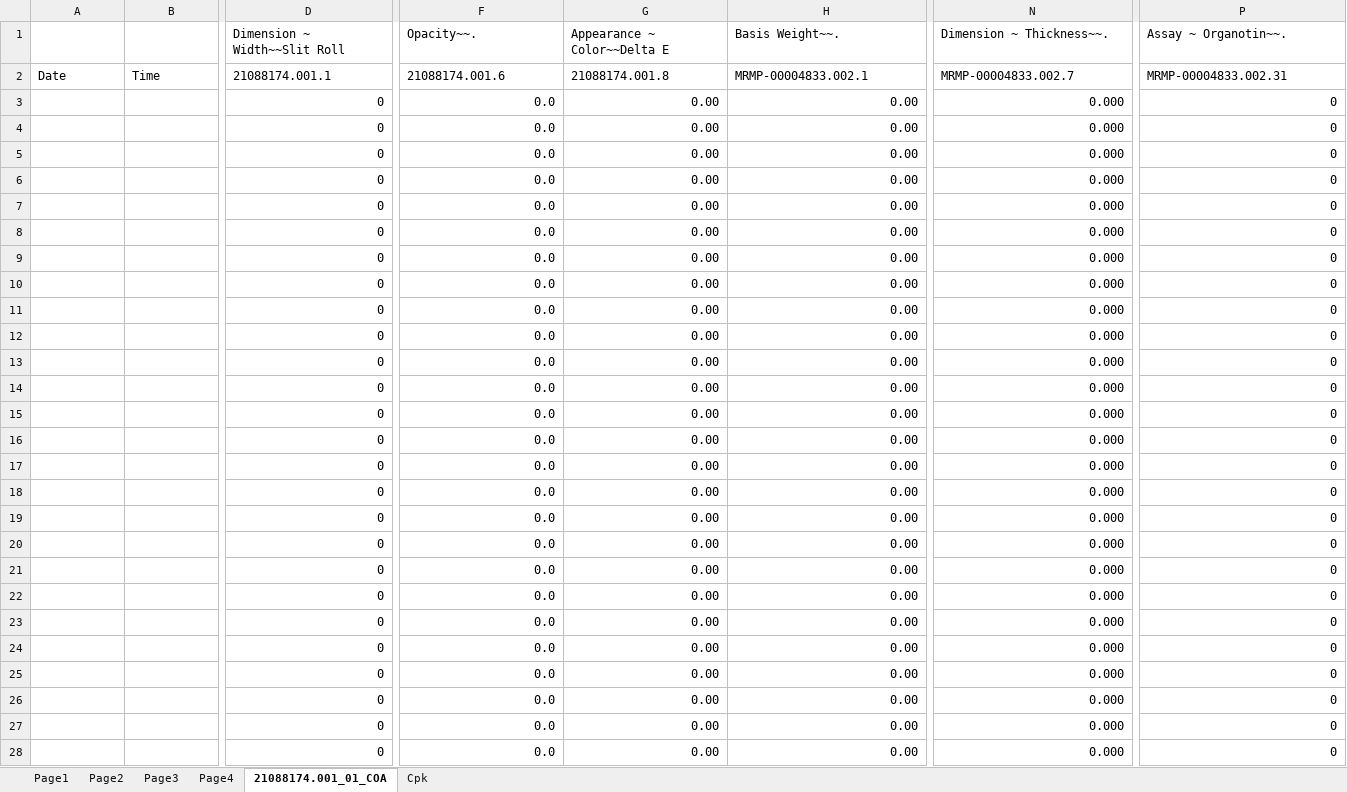
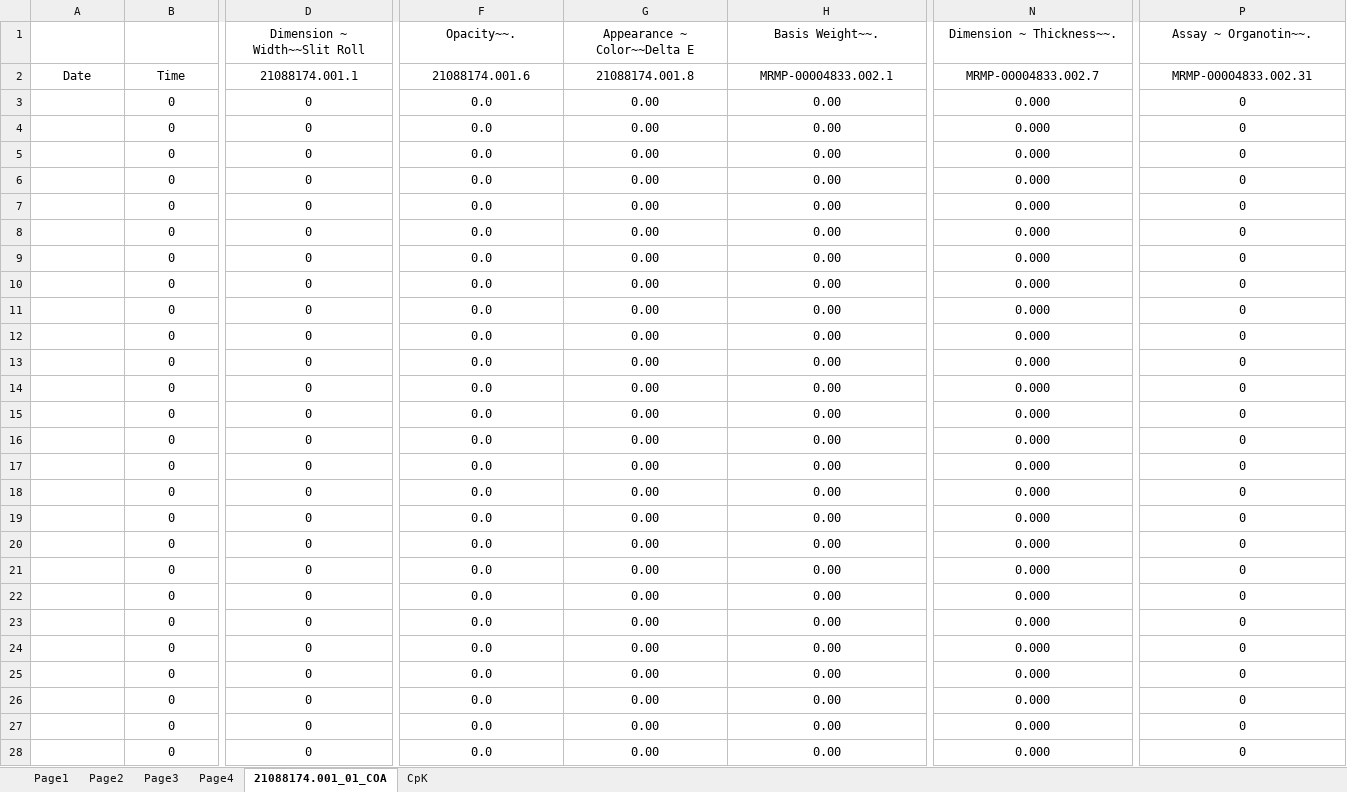
Before and after one commit to dev-vision-ai/SwansonIndiaPortal, an Excel workbook: backend/templates/168-16cp-kranti.xlsx, sheet 21088174.001_01_COA, drawn as a sheet; only a part is shown, gaps mark what is left out; values as stored, in another font and other column widths than the file's, no borders; the diff covers the shown part only; the diff names each change by its address in the sheet, - before the commit and + after, or states it on an @@ line.

```diff
--- a/backend/templates/168-16cp-kranti.xlsx (sheet 21088174.001_01_COA)
+++ b/backend/templates/168-16cp-kranti.xlsx (sheet 21088174.001_01_COA)
-sheet tab: Cpk
+sheet tab: CpK
-D1:P1 alignment: left
+D1:P1 alignment: center
-A2:P2 alignment: left
+A2:P2 alignment: center
-B3:B28: (empty)
+B3:B28: 0
-D3:D28 alignment: right
+D3:D28 alignment: center
-F3:H28 alignment: right
+F3:H28 alignment: center
-N3:N28 alignment: right
+N3:N28 alignment: center
-P3:P28 alignment: right
+P3:P28 alignment: center
```
Also changed, not shown: 4 edited cells and cell formats elsewhere in this sheet, sheet CpK, sheet Page4, formulas that keep their value, charts or pictures, 11 other files.
